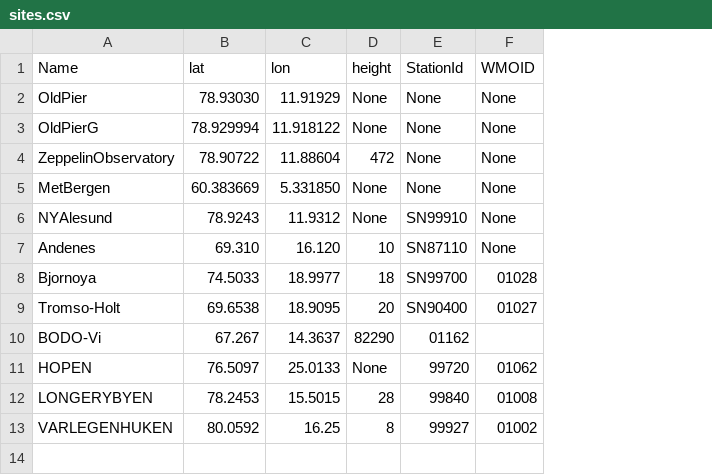
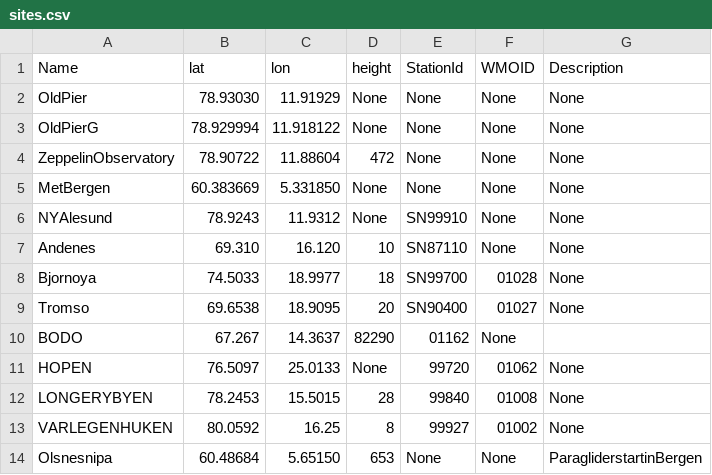
Before and after one commit to ainajoh/islas, a CSV file: weathervis/weathervis/data/sites.csv, drawn as a sheet; the diff names each change by its address in the sheet, - before the commit and + after, or states it on an @@ line.

```diff
--- a/weathervis/weathervis/data/sites.csv
+++ b/weathervis/weathervis/data/sites.csv
+column G (Description), rows 2-13: None | None | None | None | None | None | None | None |  | None | None | None
-A9 (Name): Tromso-Holt
+A9 (Name): Tromso
-A10 (Name): BODO-Vi
+A10 (Name): BODO
-F10 (WMOID): (empty)
+F10 (WMOID): None
+row 14: Olsnesnipa | 60.48684 | 5.65150 | 653 | None | None | ParagliderstartinBergen
```
Also changed, not shown: 7 other files.
